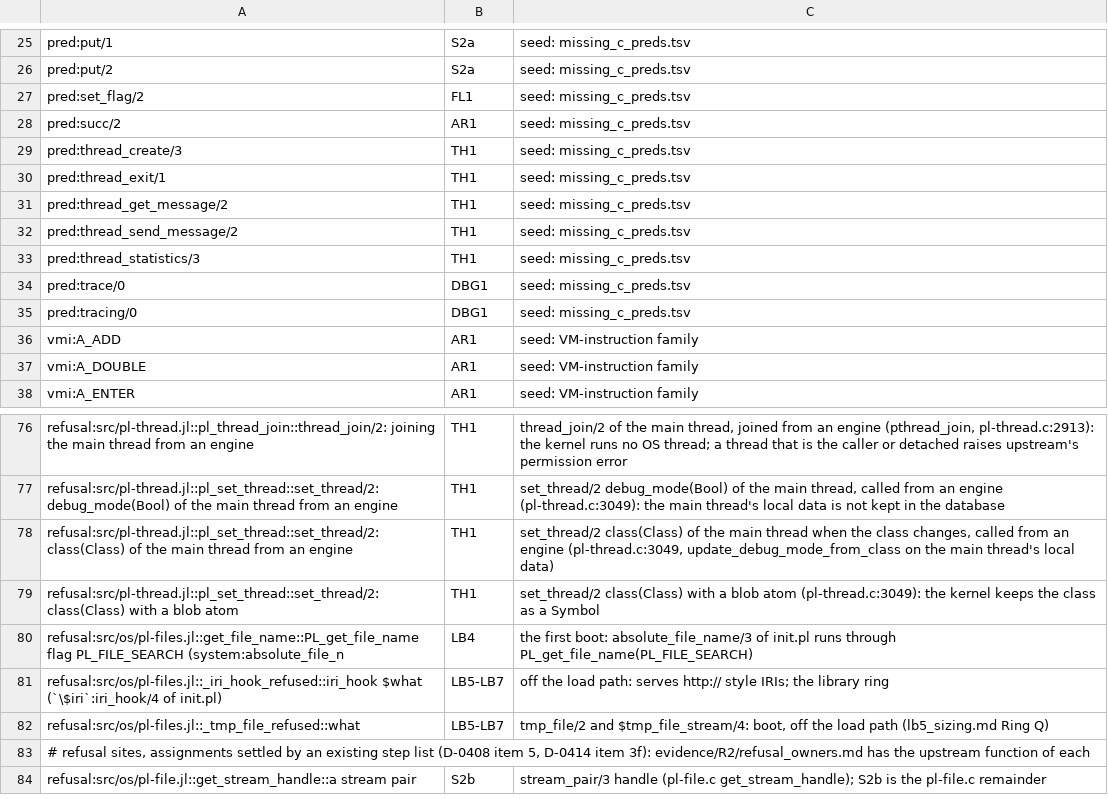
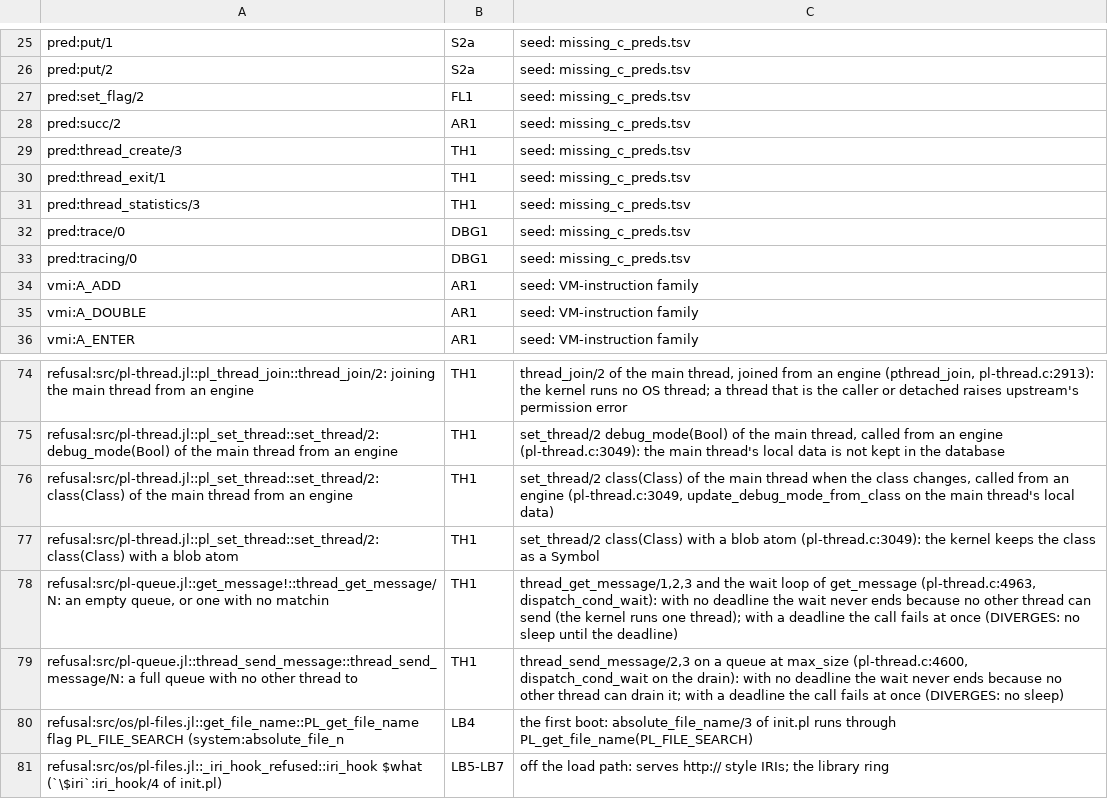
Before and after one commit to CognitiveSubstratesAI/LogicKernel, a TSV file: docs/r2_owners.tsv, drawn as a sheet; only a part is shown, gaps mark what is left out; the shorter side is filled out with more unchanged rows.

```diff
--- a/docs/r2_owners.tsv
+++ b/docs/r2_owners.tsv
@@ -30,4 +30,2 @@ pred:thread_create/3	TH1	seed: missing_c_preds.tsv
 pred:thread_exit/1	TH1	seed: missing_c_preds.tsv
-pred:thread_get_message/2	TH1	seed: missing_c_preds.tsv
-pred:thread_send_message/2	TH1	seed: missing_c_preds.tsv
 pred:thread_statistics/3	TH1	seed: missing_c_preds.tsv
@@ -79,2 +77,4 @@ refusal:src/pl-thread.jl::pl_set_thread::set_thread/2: class(Class) of the main
 refusal:src/pl-thread.jl::pl_set_thread::set_thread/2: class(Class) with a blob atom	TH1	set_thread/2 class(Class) with a blob atom (pl-thread.c:3049): the kernel keeps the class as a Symbol
+refusal:src/pl-queue.jl::get_message!::thread_get_message/N: an empty queue, or one with no matchin	TH1	thread_get_message/1,2,3 and the wait loop of get_message (pl-thread.c:4963, dispatch_cond_wait): with no deadline the wait never ends because no other thread can send (the kernel runs one thread); with a deadline the call fails at once (DIVERGES: no sleep until the deadline)
+refusal:src/pl-queue.jl::thread_send_message::thread_send_message/N: a full queue with no other thread to 	TH1	thread_send_message/2,3 on a queue at max_size (pl-thread.c:4600, dispatch_cond_wait on the drain): with no deadline the wait never ends because no other thread can drain it; with a deadline the call fails at once (DIVERGES: no sleep)
 refusal:src/os/pl-files.jl::get_file_name::PL_get_file_name flag PL_FILE_SEARCH (system:absolute_file_n	LB4	the first boot: absolute_file_name/3 of init.pl runs through PL_get_file_name(PL_FILE_SEARCH)
```
Also changed, not shown: 3 other files.
